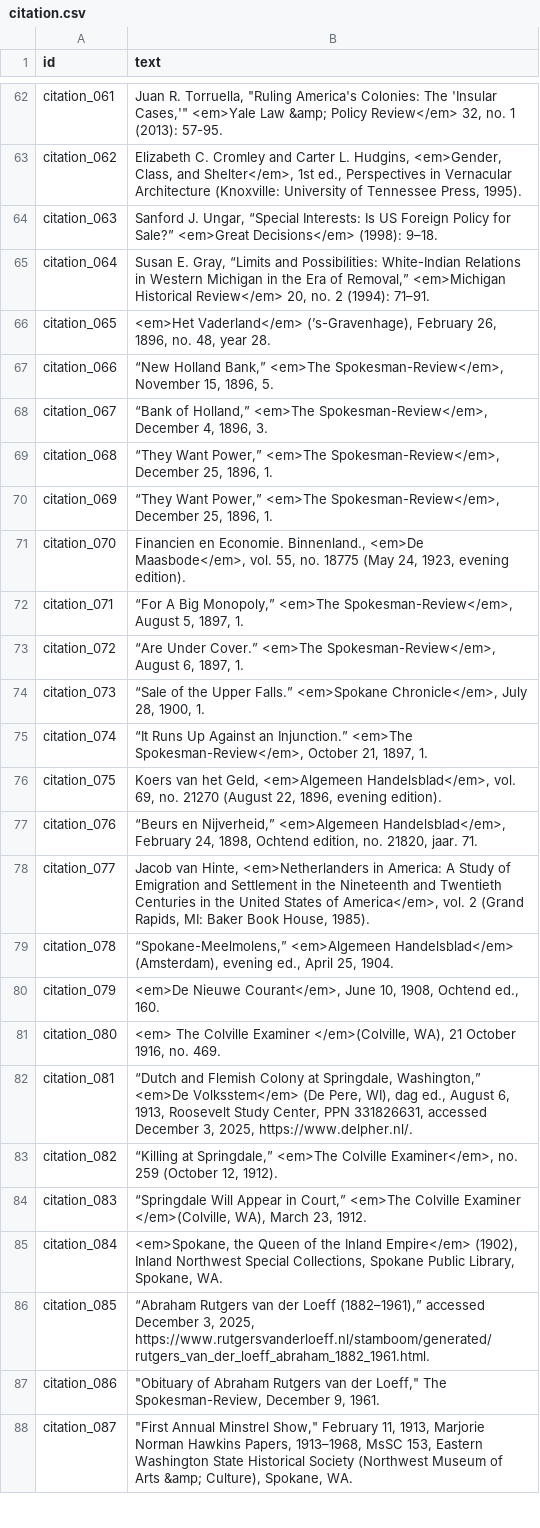
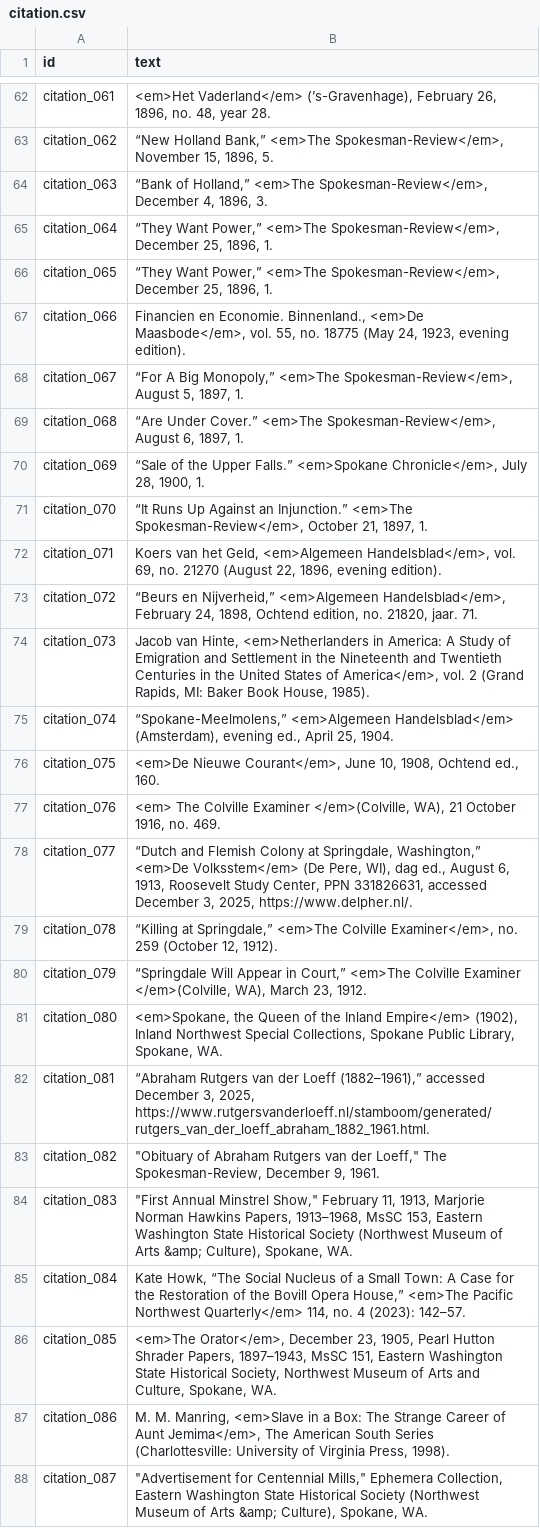
Before and after one commit to Scholarly-Projects/make_believe, a CSV file: _data/citation.csv, drawn as a sheet; only a part is shown, gaps mark what is left out; the diff covers the shown part only; the diff names each change by its address in the sheet, - before the commit and + after, or states it on an @@ line.

Commit message:
remove unneeded lit review and methodology elements

```diff
--- a/_data/citation.csv
+++ b/_data/citation.csv
-B62 (text): Juan R. Torruella, "Ruling America's Colonies: The 'Insular Cases,'" <em>Yale Law &amp; Policy Review</em> 32, no. 1 (2013): 57-95.
+B62 (text): <em>Het Vaderland</em> (’s-Gravenhage), February 26, 1896, no. 48, year 28.
-B63 (text): Elizabeth C. Cromley and Carter L. Hudgins, <em>Gender, Class, and Shelter</em>, 1st ed., Perspectives in Vernacular Architecture (Knoxville: University of Tennessee Press, 1995).
+B63 (text): “New Holland Bank,” <em>The Spokesman-Review</em>, November 15, 1896, 5.
-B64 (text): Sanford J. Ungar, “Special Interests: Is US Foreign Policy for Sale?” <em>Great Decisions</em> (1998): 9–18.
+B64 (text): “Bank of Holland,” <em>The Spokesman-Review</em>, December 4, 1896, 3.
-B65 (text): Susan E. Gray, “Limits and Possibilities: White-Indian Relations in Western Michigan in the Era of Removal,” <em>Michigan Historical Review</em> 20, no. 2 (1994): 71–91.
+B65 (text): “They Want Power,” <em>The Spokesman-Review</em>, December 25, 1896, 1.
-B66 (text): <em>Het Vaderland</em> (’s-Gravenhage), February 26, 1896, no. 48, year 28.
+B66 (text): “They Want Power,” <em>The Spokesman-Review</em>, December 25, 1896, 1.
-B67 (text): “New Holland Bank,” <em>The Spokesman-Review</em>, November 15, 1896, 5.
+B67 (text): Financien en Economie. Binnenland., <em>De Maasbode</em>, vol. 55, no. 18775 (May 24, 1923, evening edition).
-B68 (text): “Bank of Holland,” <em>The Spokesman-Review</em>, December 4, 1896, 3.
+B68 (text): “For A Big Monopoly,” <em>The Spokesman-Review</em>, August 5, 1897, 1.
-B69 (text): “They Want Power,” <em>The Spokesman-Review</em>, December 25, 1896, 1.
+B69 (text): “Are Under Cover.” <em>The Spokesman-Review</em>, August 6, 1897, 1.
-B70 (text): “They Want Power,” <em>The Spokesman-Review</em>, December 25, 1896, 1.
+B70 (text): “Sale of the Upper Falls.” <em>Spokane Chronicle</em>, July 28, 1900, 1.
-B71 (text): Financien en Economie. Binnenland., <em>De Maasbode</em>, vol. 55, no. 18775 (May 24, 1923, evening edition).
+B71 (text): “It Runs Up Against an Injunction.” <em>The Spokesman-Review</em>, October 21, 1897, 1.
-B72 (text): “For A Big Monopoly,” <em>The Spokesman-Review</em>, August 5, 1897, 1.
+B72 (text): Koers van het Geld, <em>Algemeen Handelsblad</em>, vol. 69, no. 21270 (August 22, 1896, evening edition).
-B73 (text): “Are Under Cover.” <em>The Spokesman-Review</em>, August 6, 1897, 1.
+B73 (text): “Beurs en Nijverheid,” <em>Algemeen Handelsblad</em>, February 24, 1898, Ochtend edition, no. 21820, jaar. 71.
-B74 (text): “Sale of the Upper Falls.” <em>Spokane Chronicle</em>, July 28, 1900, 1.
+B74 (text): Jacob van Hinte, <em>Netherlanders in America: A Study of Emigration and Settlement in the Nineteenth and Twentieth Centuries in the United States of America</em>, vol. 2 (Grand Rapids, MI: Baker Book House, 1985).
-B75 (text): “It Runs Up Against an Injunction.” <em>The Spokesman-Review</em>, October 21, 1897, 1.
+B75 (text): “Spokane-Meelmolens,” <em>Algemeen Handelsblad</em> (Amsterdam), evening ed., April 25, 1904.
-B76 (text): Koers van het Geld, <em>Algemeen Handelsblad</em>, vol. 69, no. 21270 (August 22, 1896, evening edition).
+B76 (text): <em>De Nieuwe Courant</em>, June 10, 1908, Ochtend ed., 160.
-B77 (text): “Beurs en Nijverheid,” <em>Algemeen Handelsblad</em>, February 24, 1898, Ochtend edition, no. 21820, jaar. 71.
+B77 (text): <em> The Colville Examiner </em>(Colville, WA), 21 October 1916, no. 469.
-B78 (text): Jacob van Hinte, <em>Netherlanders in America: A Study of Emigration and Settlement in the Nineteenth and Twentieth Centuries in the United States of America</em>, vol. 2 (Grand Rapids, MI: Baker Book House, 1985).
+B78 (text): “Dutch and Flemish Colony at Springdale, Washington,” <em>De Volksstem</em> (De Pere, WI), dag ed., August 6, 1913, Roosevelt Study Center, PPN 331826631, accessed December 3, 2025, https://www.delpher.nl/.
-B79 (text): “Spokane-Meelmolens,” <em>Algemeen Handelsblad</em> (Amsterdam), evening ed., April 25, 1904.
+B79 (text): “Killing at Springdale,” <em>The Colville Examiner</em>, no. 259 (October 12, 1912).
-B80 (text): <em>De Nieuwe Courant</em>, June 10, 1908, Ochtend ed., 160.
+B80 (text): “Springdale Will Appear in Court,” <em>The Colville Examiner </em>(Colville, WA), March 23, 1912.
-B81 (text): <em> The Colville Examiner </em>(Colville, WA), 21 October 1916, no. 469.
+B81 (text): <em>Spokane, the Queen of the Inland Empire</em> (1902), Inland Northwest Special Collections, Spokane Public Library, Spokane, WA.
-B82 (text): “Dutch and Flemish Colony at Springdale, Washington,” <em>De Volksstem</em> (De Pere, WI), dag ed., August 6, 1913, Roosevelt Study Center, PPN 331826631, accessed December 3, 2025, https://www.delpher.nl/.
+B82 (text): “Abraham Rutgers van der Loeff (1882–1961),” accessed December 3, 2025, https://www.rutgersvanderloeff.nl/stamboom/generated/rutgers_van_der_loeff_abraham_1882_1961.html.
-B83 (text): “Killing at Springdale,” <em>The Colville Examiner</em>, no. 259 (October 12, 1912).
+B83 (text): "Obituary of Abraham Rutgers van der Loeff," The Spokesman-Review, December 9, 1961.
-B84 (text): “Springdale Will Appear in Court,” <em>The Colville Examiner </em>(Colville, WA), March 23, 1912.
+B84 (text): "First Annual Minstrel Show," February 11, 1913, Marjorie Norman Hawkins Papers, 1913–1968, MsSC 153, Eastern Washington State Historical Society (Northwest Museum of Arts &amp; Culture), Spokane, WA.
-B85 (text): <em>Spokane, the Queen of the Inland Empire</em> (1902), Inland Northwest Special Collections, Spokane Public Library, Spokane, WA.
+B85 (text): Kate Howk, “The Social Nucleus of a Small Town: A Case for the Restoration of the Bovill Opera House,” <em>The Pacific Northwest Quarterly</em> 114, no. 4 (2023): 142–57.
-B86 (text): “Abraham Rutgers van der Loeff (1882–1961),” accessed December 3, 2025, https://www.rutgersvanderloeff.nl/stamboom/generated/rutgers_van_der_loeff_abraham_1882_1961.html.
+B86 (text): <em>The Orator</em>, December 23, 1905, Pearl Hutton Shrader Papers, 1897–1943, MsSC 151, Eastern Washington State Historical Society, Northwest Museum of Arts and Culture, Spokane, WA.
-B87 (text): "Obituary of Abraham Rutgers van der Loeff," The Spokesman-Review, December 9, 1961.
+B87 (text): M. M. Manring, <em>Slave in a Box: The Strange Career of Aunt Jemima</em>, The American South Series (Charlottesville: University of Virginia Press, 1998).
-B88 (text): "First Annual Minstrel Show," February 11, 1913, Marjorie Norman Hawkins Papers, 1913–1968, MsSC 153, Eastern Washington…
+B88 (text): "Advertisement for Centennial Mills," Ephemera Collection, Eastern Washington…
```
Also changed, not shown: 4 removed rows and 134 edited cells elsewhere in this file, 5 other files.
